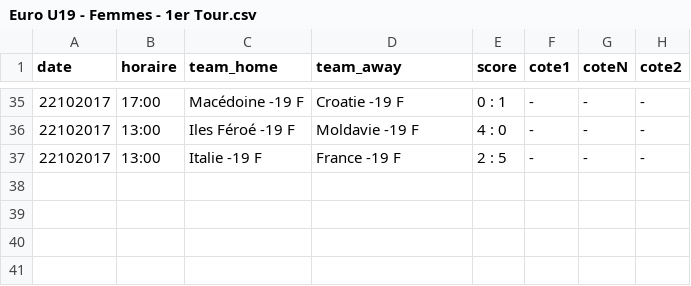
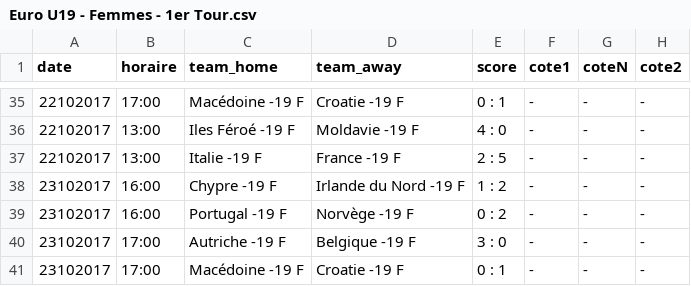
Before and after one commit to srivollet/betapp, a CSV file: data/Euro U19 - Femmes - 1er Tour.csv, drawn as a sheet; only a part is shown, gaps mark what is left out; the diff names each change by its address in the sheet, - before the commit and + after, or states it on an @@ line.

```diff
--- a/data/Euro U19 - Femmes - 1er Tour.csv
+++ b/data/Euro U19 - Femmes - 1er Tour.csv
+row 38: 23102017 | 16:00 | Chypre -19 F | Irlande du Nord -19 F | 1 : 2 | - | - | -
+row 39: 23102017 | 16:00 | Portugal -19 F | Norvège -19 F | 0 : 2 | - | - | -
+row 40: 23102017 | 17:00 | Autriche -19 F | Belgique -19 F | 3 : 0 | - | - | -
+row 41: 23102017 | 17:00 | Macédoine -19 F | Croatie -19 F | 0 : 1 | - | - | -
```
Also changed, not shown: data/Allsvenskan.csv, data/Erovnuli Liga.csv, 48 other files.
